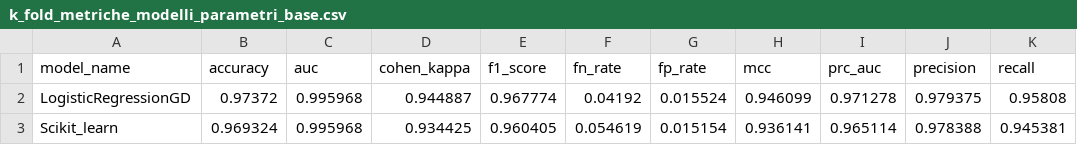
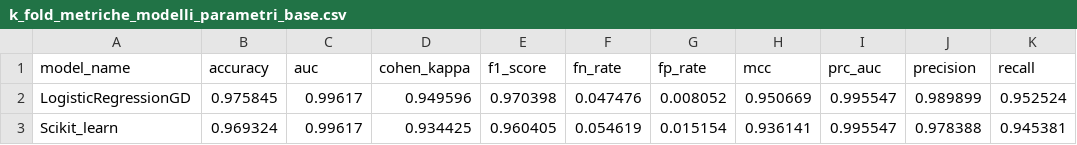
Before and after one commit to Simo93-rgb/upo-machine-learning, a CSV file: Machine Learning/Logistic Regression With Gradient Descend/Assets/k_fold_metriche_modelli_parametri_base.csv, drawn as a sheet.

```diff
--- a/Machine Learning/Logistic Regression With Gradient Descend/Assets/k_fold_metriche_modelli_parametri_base.csv
+++ b/Machine Learning/Logistic Regression With Gradient Descend/Assets/k_fold_metriche_modelli_parametri_base.csv
@@ -1,3 +1,3 @@
 model_name,accuracy,auc,cohen_kappa,f1_score,fn_rate,fp_rate,mcc,prc_auc,precision,recall
-LogisticRegressionGD,0.97372,0.995968,0.944887,0.967774,0.04192,0.015524,0.946099,0.971278,0.979375,0.95808
-Scikit_learn,0.969324,0.995968,0.934425,0.960405,0.054619,0.015154,0.936141,0.965114,0.978388,0.945381
+LogisticRegressionGD,0.975845,0.99617,0.949596,0.970398,0.047476,0.008052,0.950669,0.995547,0.989899,0.952524
+Scikit_learn,0.969324,0.99617,0.934425,0.960405,0.054619,0.015154,0.936141,0.995547,0.978388,0.945381
```
Also changed, not shown: Machine Learning/Logistic Regression With Gradient Descend/Assets/metriche_modelli_test.csv, 46 other files.
